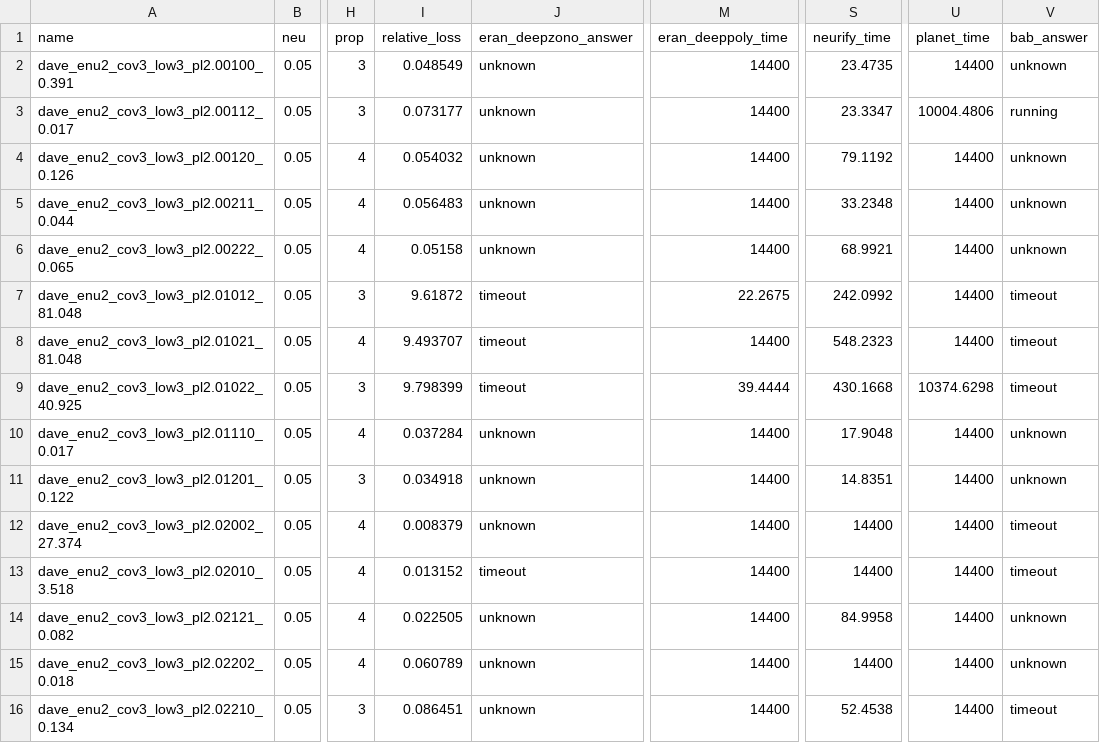
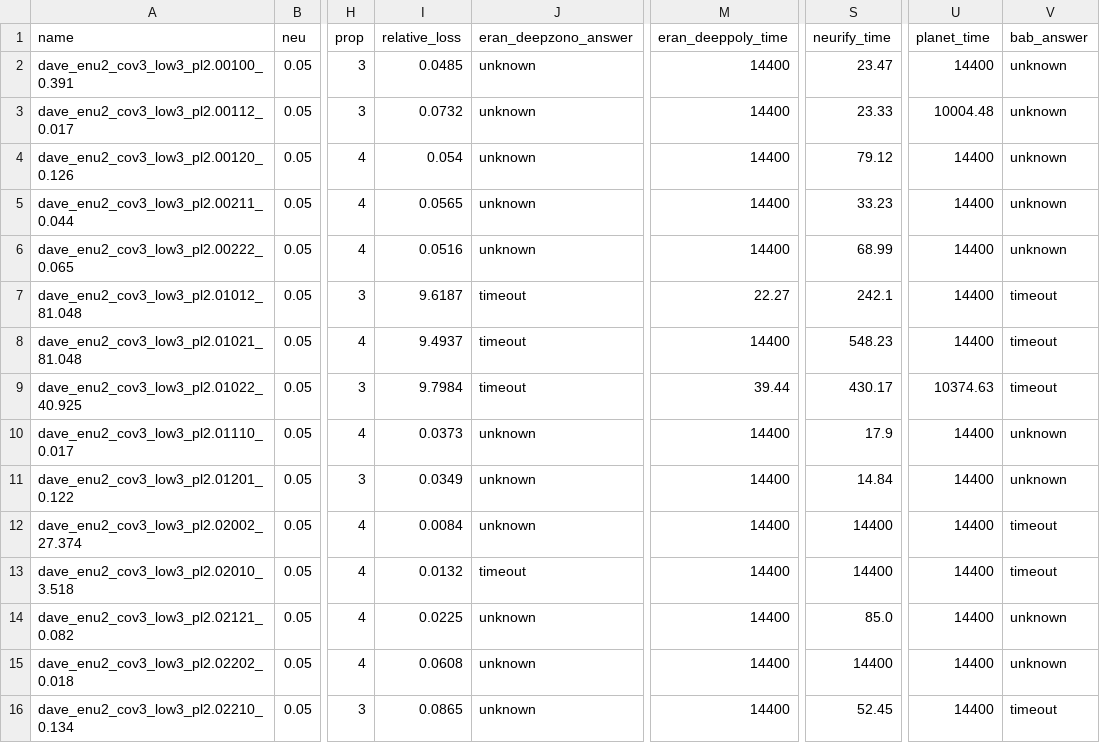
Before and after one commit to edwardxu0/GDVB, a CSV file: plot/res/dave_enu2_cov3_low3_pl2_10.csv, drawn as a sheet; only a part is shown, gaps mark what is left out; the diff covers the shown part only; the diff names each change by its address in the sheet, - before the commit and + after, or states it on an @@ line.

```diff
--- a/plot/res/dave_enu2_cov3_low3_pl2_10.csv
+++ b/plot/res/dave_enu2_cov3_low3_pl2_10.csv
-I2 (relative_loss): 0.048549
+I2 (relative_loss): 0.0485
-S2 (neurify_time): 23.4735
+S2 (neurify_time): 23.47
-I3 (relative_loss): 0.073177
+I3 (relative_loss): 0.0732
-S3 (neurify_time): 23.3347
+S3 (neurify_time): 23.33
-U3 (planet_time): 10004.4806
+U3 (planet_time): 10004.48
-V3 (bab_answer): running
+V3 (bab_answer): unknown
-I4 (relative_loss): 0.054032
+I4 (relative_loss): 0.054
-S4 (neurify_time): 79.1192
+S4 (neurify_time): 79.12
-I5 (relative_loss): 0.056483
+I5 (relative_loss): 0.0565
-S5 (neurify_time): 33.2348
+S5 (neurify_time): 33.23
-I6 (relative_loss): 0.05158
+I6 (relative_loss): 0.0516
-S6 (neurify_time): 68.9921
+S6 (neurify_time): 68.99
-I7 (relative_loss): 9.61872
+I7 (relative_loss): 9.6187
-M7 (eran_deeppoly_time): 22.2675
+M7 (eran_deeppoly_time): 22.27
-S7 (neurify_time): 242.0992
+S7 (neurify_time): 242.1
-I8 (relative_loss): 9.493707
+I8 (relative_loss): 9.4937
-S8 (neurify_time): 548.2323
+S8 (neurify_time): 548.23
-I9 (relative_loss): 9.798399
+I9 (relative_loss): 9.7984
-M9 (eran_deeppoly_time): 39.4444
+M9 (eran_deeppoly_time): 39.44
-S9 (neurify_time): 430.1668
+S9 (neurify_time): 430.17
-U9 (planet_time): 10374.6298
+U9 (planet_time): 10374.63
-I10 (relative_loss): 0.037284
+I10 (relative_loss): 0.0373
-S10 (neurify_time): 17.9048
+S10 (neurify_time): 17.9
-I11 (relative_loss): 0.034918
+I11 (relative_loss): 0.0349
-S11 (neurify_time): 14.8351
+S11 (neurify_time): 14.84
-I12 (relative_loss): 0.008379
+I12 (relative_loss): 0.0084
-I13 (relative_loss): 0.013152
+I13 (relative_loss): 0.0132
-I14 (relative_loss): 0.022505
+I14 (relative_loss): 0.0225
-S14 (neurify_time): 84.9958
+S14 (neurify_time): 85.0
-I15 (relative_loss): 0.060789
+I15 (relative_loss): 0.0608
-I16 (relative_loss): 0.086451
+I16 (relative_loss): 0.0865
-S16 (neurify_time): 52.4538
+S16 (neurify_time): 52.45
```
Also changed, not shown: 69 edited cells elsewhere in this file, plot/res/dave_2x2_enu2_cov3_low3_10.csv, plot/res/dave_enu2_cov3_low3_10.csv, 2 other files.
